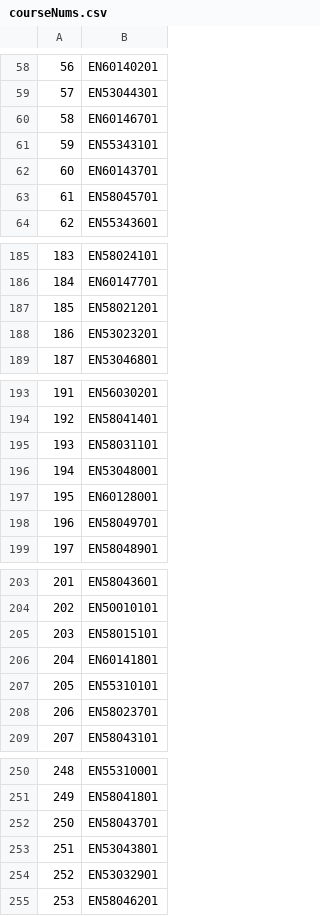
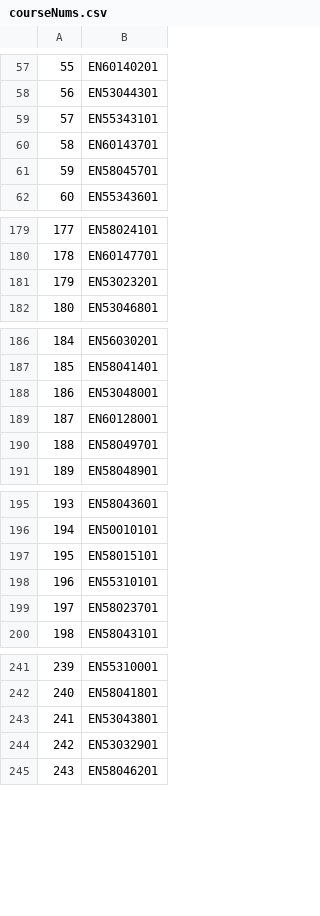
Before and after one commit to PhilippeBaron/HopHacks, a CSV file: courseNums.csv, drawn as a sheet; only a part is shown, gaps mark what is left out; the diff covers the shown part only; the diff names each change by its address in the sheet, - before the commit and + after, or states it on an @@ line.

```diff
--- a/courseNums.csv
+++ b/courseNums.csv
@@ column A renumbered from row 18 down @@
-row 60: 58 | EN60146701
-row 187: 185 | EN58021201
-row 195: 193 | EN58031101
-row 206: 204 | EN60141801
-row 252: 250 | EN58043701
```
Also changed, not shown: 7 removed rows and 3 edited cells elsewhere in this file, courseInfo.csv, 7 other files.
